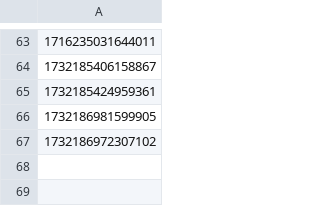
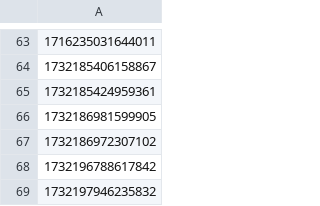
Before and after one commit to hmcts/civil-performance, a CSV file: ResponseToClaimCompleted.csv, drawn as a sheet; only a part is shown, gaps mark what is left out.

```diff
--- a/ResponseToClaimCompleted.csv
+++ b/ResponseToClaimCompleted.csv
@@ -67 +67,3 @@
 1732186972307102
+1732196788617842
+1732197946235832
```
Also changed, not shown: 4 other files.
